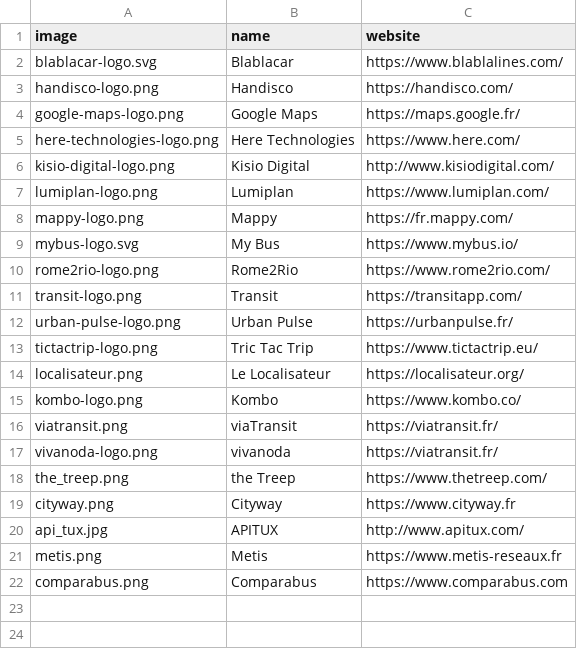
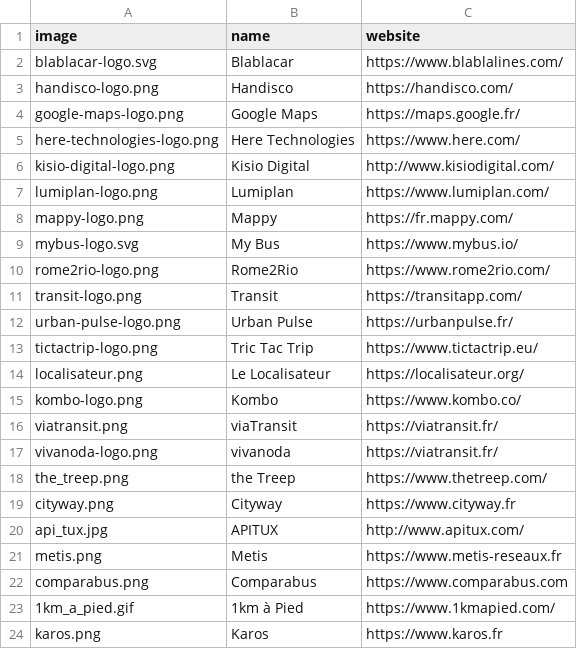
Before and after one commit to etalab/transport-site, a CSV file: apps/transport/priv/reusers.csv, drawn as a sheet.

Commit message:
add 2 reusers in home page

```diff
--- a/apps/transport/priv/reusers.csv
+++ b/apps/transport/priv/reusers.csv
@@ -22 +22,3 @@ metis.png;Metis;https://www.metis-reseaux.fr
 comparabus.png;Comparabus;https://www.comparabus.com
+1km_a_pied.gif;1km à Pied;https://www.1kmapied.com/
+karos.png;Karos;https://www.karos.fr
```
Also changed, not shown: 2 other files.
